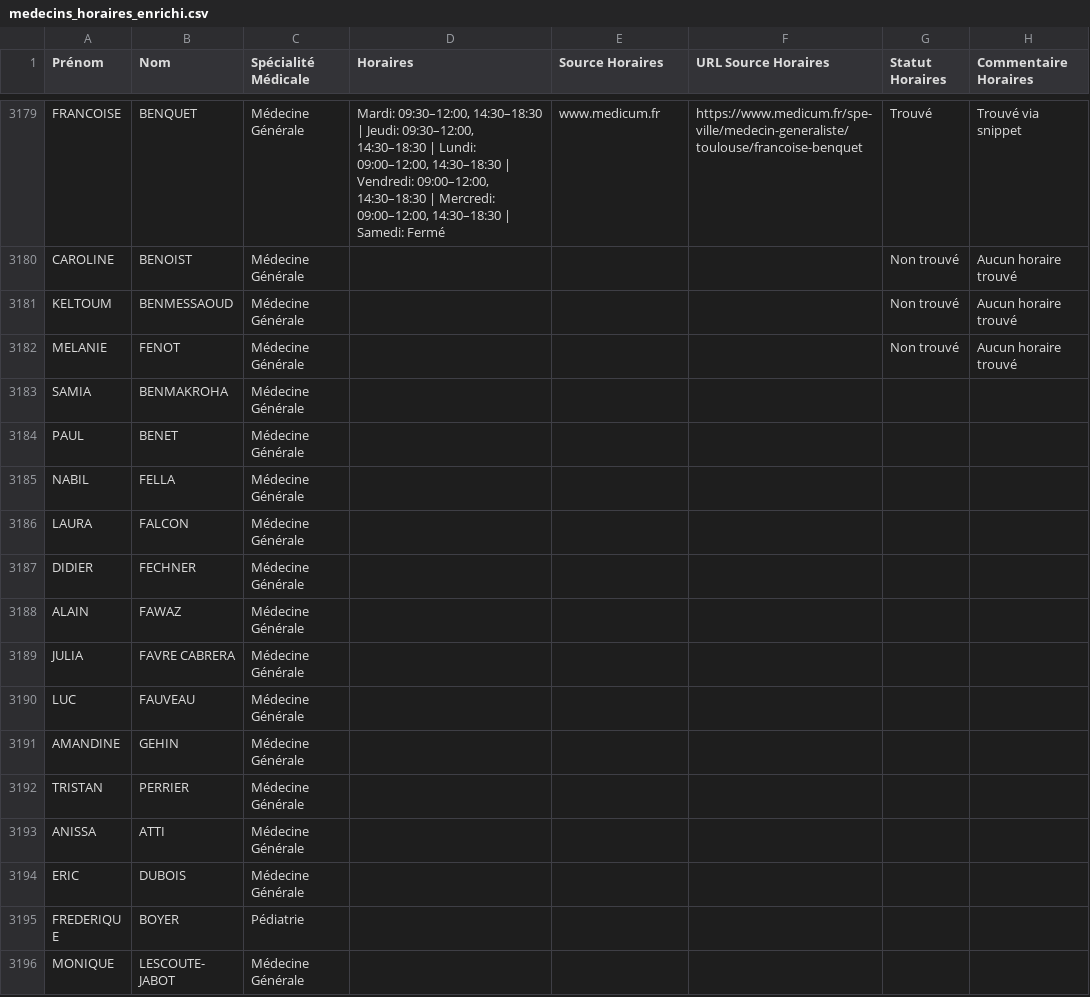
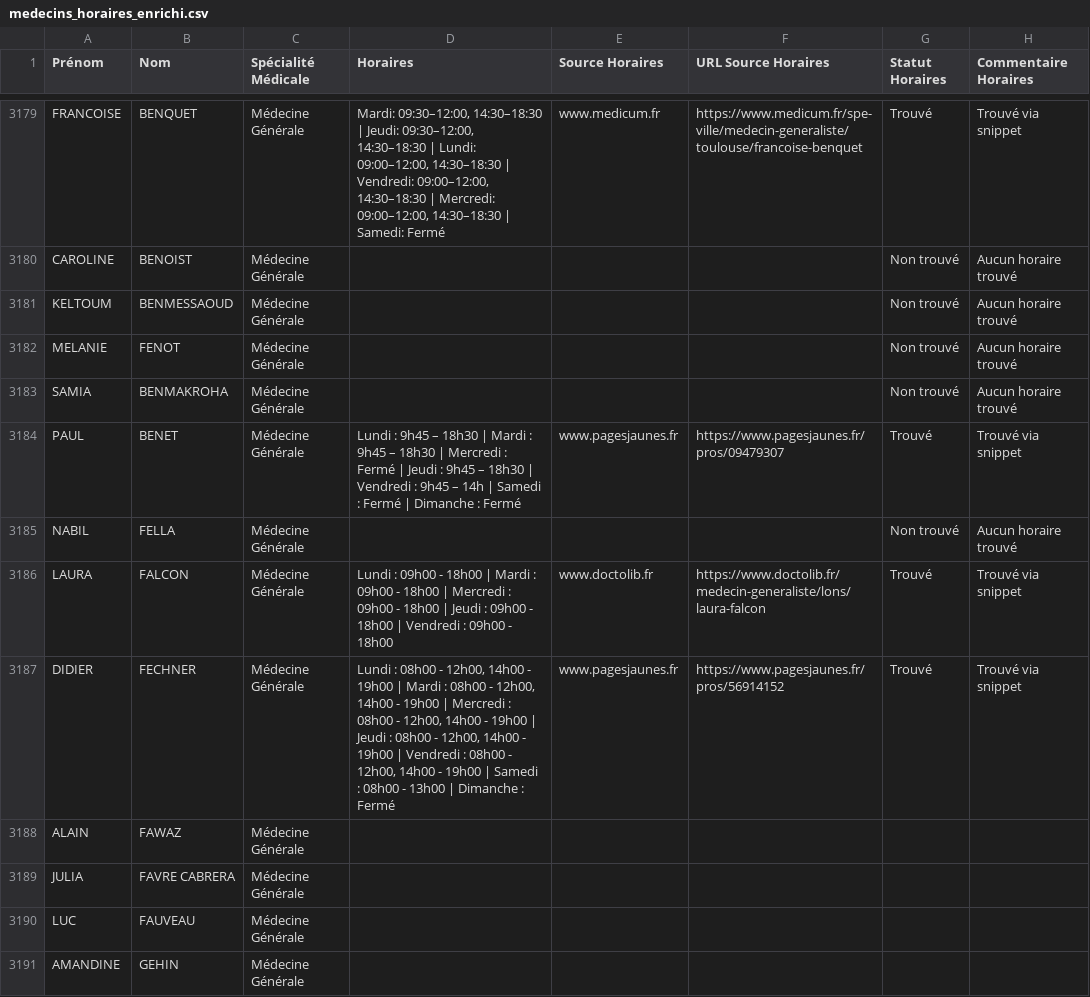
Before and after one commit to tsimokaza01-source/URL-9, a CSV file: medecins_horaires_enrichi.csv, drawn as a sheet; only a part is shown, gaps mark what is left out; the shorter side is filled out with more unchanged rows.

```diff
--- a/medecins_horaires_enrichi.csv
+++ b/medecins_horaires_enrichi.csv
@@ -3182,7 +3182,7 @@ KELTOUM;BENMESSAOUD;Médecine Générale;;;;Non trouvé;Aucun horaire trouvé
 MELANIE;FENOT;Médecine Générale;;;;Non trouvé;Aucun horaire trouvé
-SAMIA;BENMAKROHA;Médecine Générale;;;;;
-PAUL;BENET;Médecine Générale;;;;;
-NABIL;FELLA;Médecine Générale;;;;;
-LAURA;FALCON;Médecine Générale;;;;;
-DIDIER;FECHNER;Médecine Générale;;;;;
+SAMIA;BENMAKROHA;Médecine Générale;;;;Non trouvé;Aucun horaire trouvé
+PAUL;BENET;Médecine Générale;Lundi : 9h45 – 18h30 | Mardi : 9h45 – 18h30 | Mercredi : Fermé | Jeudi : 9h45 – 18h30 | Vendredi : 9h45 – 14h | Samedi : Fermé | Dimanche : Fermé;www.pagesjaunes.fr;https://www.pagesjaunes.fr/pros/09479307;Trouvé;Trouvé via snippet
+NABIL;FELLA;Médecine Générale;;;;Non trouvé;Aucun horaire trouvé
+LAURA;FALCON;Médecine Générale;Lundi : 09h00 - 18h00 | Mardi : 09h00 - 18h00 | Mercredi : 09h00 - 18h00 | Jeudi : 09h00 - 18h00 | Vendredi : 09h00 - 18h00;www.doctolib.fr;https://www.doctolib.fr/medecin-generaliste/lons/laura-falcon;Trouvé;Trouvé via snippet
+DIDIER;FECHNER;Médecine Générale;Lundi : 08h00 - 12h00, 14h00 - 19h00 | Mardi : 08h00 - 12h00, 14h00 - 19h00 | Mercredi : 08h00 - 12h00, 14h00 - 19h00 | Jeudi : 08h00 - 12h00, 14h00 - 19h00 | Vendredi : 08h00 - 12h00, 14h00 - 19h00 | Samedi : 08h00 - 13h00 | Dimanche : Fermé;www.pagesjaunes.fr;https://www.pagesjaunes.fr/pros/56914152;Trouvé;Trouvé via snippet
 ALAIN;FAWAZ;Médecine Générale;;;;;
```
